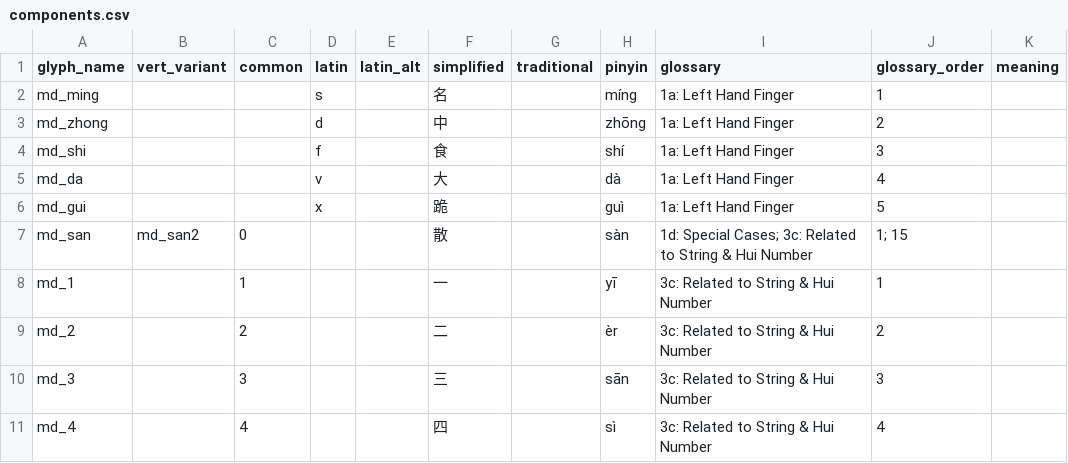
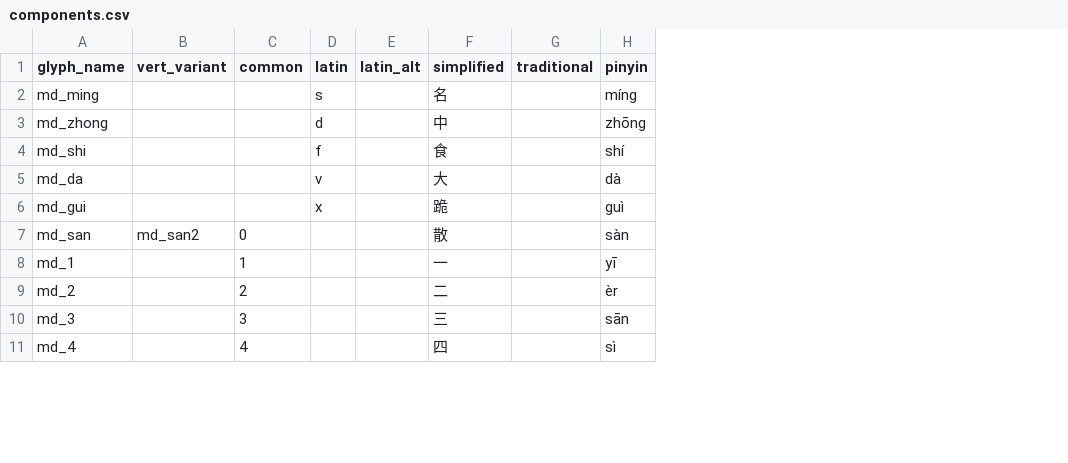
Before and after one commit to neuralfirings/JianZiPu, a CSV file: builder/inputs/components.csv, drawn as a sheet; only a part is shown; the diff names each change by its address in the sheet, - before the commit and + after, or states it on an @@ line.

```diff
--- a/builder/inputs/components.csv
+++ b/builder/inputs/components.csv
-column I (glossary), rows 2-11: 1a: Left Hand Finger | 1a: Left Hand Finger | 1a: Left Hand Finger | 1a: Left Hand Finger | 1a: Left Hand Finger | 1d: Special Cases; 3c: Related to String & Hui Number | 3c: Related to String & Hui Number | 3c: Related to String & Hui Number | 3c: Related to String & Hui Number | 3c: Related to String & Hui Number
-column J (glossary_order), rows 2-11: 1 | 2 | 3 | 4 | 5 | 1; 15 | 1 | 2 | 3 | 4
-column K (meaning), empty
```
Also changed, not shown: 48 other files.
